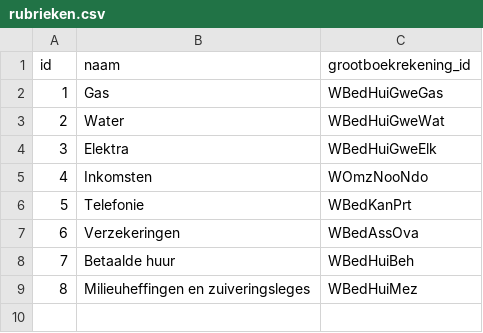
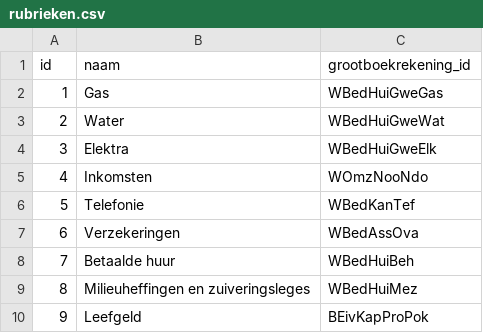
Before and after one commit to frameless/huishoudboekje-nl-design-system-demo, a CSV file: sample_data/data/huishoudboekjeservice/rubrieken.csv, drawn as a sheet.

Commit message:
Updated rubrieken

```diff
--- a/sample_data/data/huishoudboekjeservice/rubrieken.csv
+++ b/sample_data/data/huishoudboekjeservice/rubrieken.csv
@@ -5,3 +5,3 @@
 "4"|"Inkomsten"|"WOmzNooNdo"
-"5"|"Telefonie"|"WBedKanPrt"
+"5"|"Telefonie"|"WBedKanTef"
 "6"|"Verzekeringen"|"WBedAssOva"
@@ -9 +9,2 @@
 "8"|"Milieuheffingen en zuiveringsleges"|"WBedHuiMez"
+"9"|"Leefgeld"|"BEivKapProPok"
```
